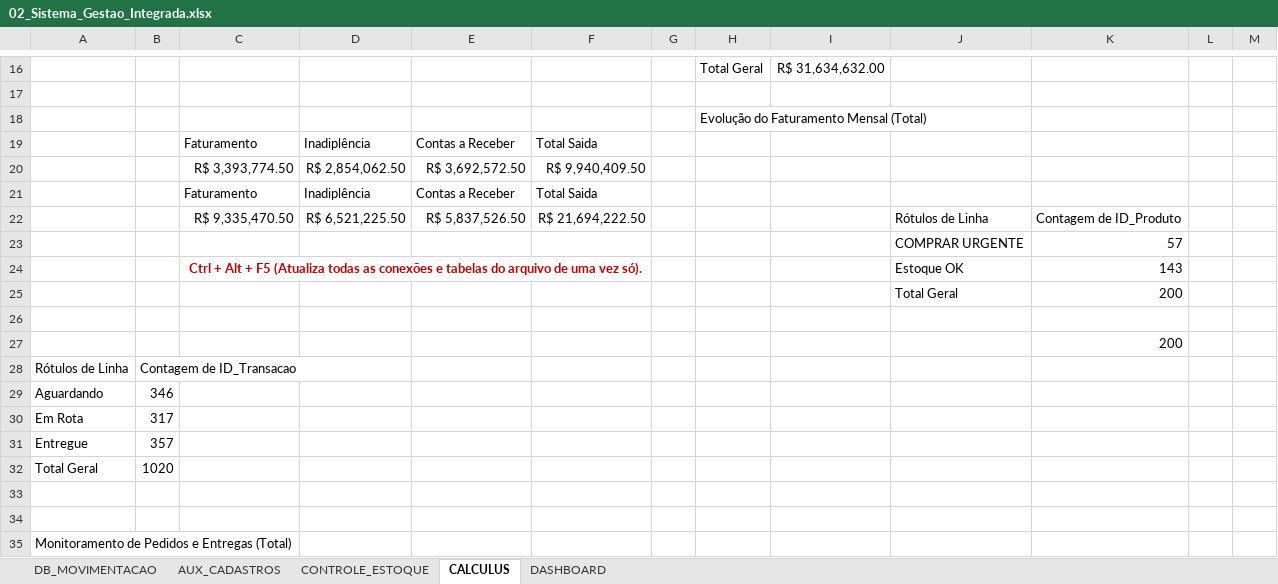
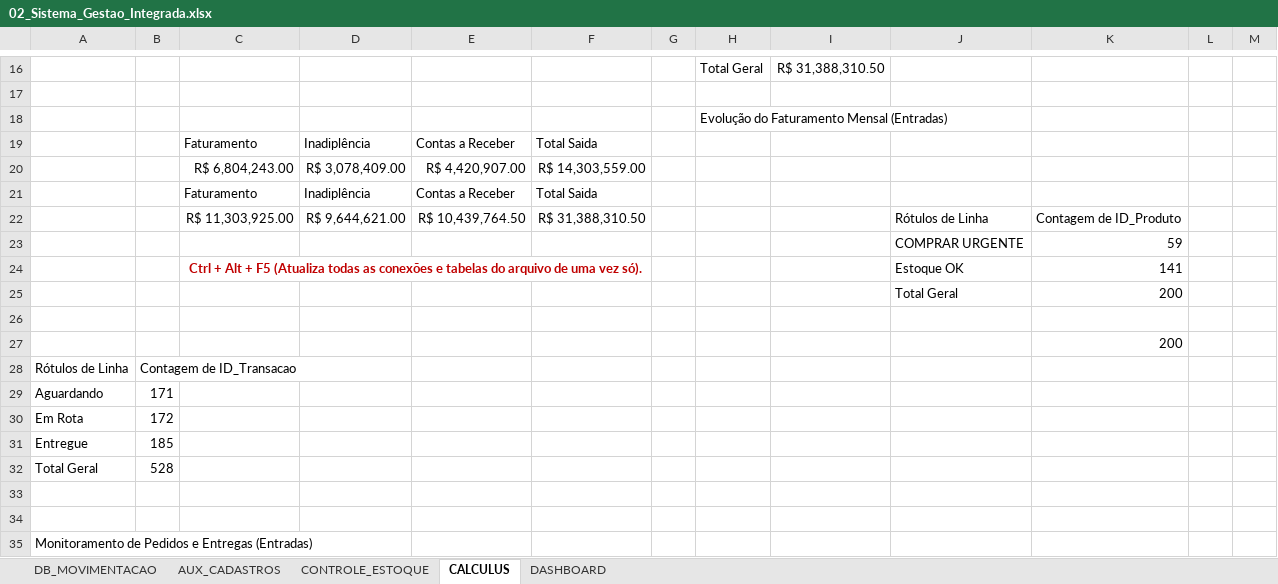
Before and after one commit to engfabiodesalvi/Integrated-ERP-BI-System, an Excel workbook: 02_Sistema_Gestao_Integrada.xlsx, sheet CALCULUS, drawn as a sheet; only a part is shown, gaps mark what is left out; values as stored, in another font and other column widths than the file's, no borders; charts and pictures and table styles not drawn; removed rows and columns are numbered as before the commit, all else as after; rows hold the shown columns only; the diff covers the shown part only; the diff names each change by its address in the sheet, - before the commit and + after, or states it on an @@ line.

```diff
--- a/02_Sistema_Gestao_Integrada.xlsx (sheet CALCULUS)
+++ b/02_Sistema_Gestao_Integrada.xlsx (sheet CALCULUS)
-I16: R$ 31,634,632.00
+I16: R$ 31,388,310.50
-H18: Evolução do Faturamento Mensal (Total)
+H18: Evolução do Faturamento Mensal (Entradas)
-row 20:  |  | R$ 3,393,774.50 | R$ 2,854,062.50 | R$ 3,692,572.50 | R$ 9,940,409.50
+row 20:  |  | R$ 6,804,243.00 | R$ 3,078,409.00 | R$ 4,420,907.00 | R$ 14,303,559.00
-C22: R$ 9,335,470.50
+C22: R$ 11,303,925.00
-D22: R$ 6,521,225.50
+D22: R$ 9,644,621.00
-E22: R$ 5,837,526.50
+E22: R$ 10,439,764.50
-F22: R$ 21,694,222.50
+F22: R$ 31,388,310.50
-K23: 57
+K23: 59
-K24: 143
+K24: 141
-B29: 346
+B29: 171
-B30: 317
+B30: 172
-B31: 357
+B31: 185
-B32: 1020
+B32: 528
-A35: Monitoramento de Pedidos e Entregas (Total)
+A35: Monitoramento de Pedidos e Entregas (Entradas)
```
Also changed, not shown: 1 added row, 1 removed row and 30 edited cells elsewhere in this sheet, sheet DB_MOVIMENTACAO, sheet CONTROLE_ESTOQUE, sheet DASHBOARD, formulas that keep their value, charts or pictures.
